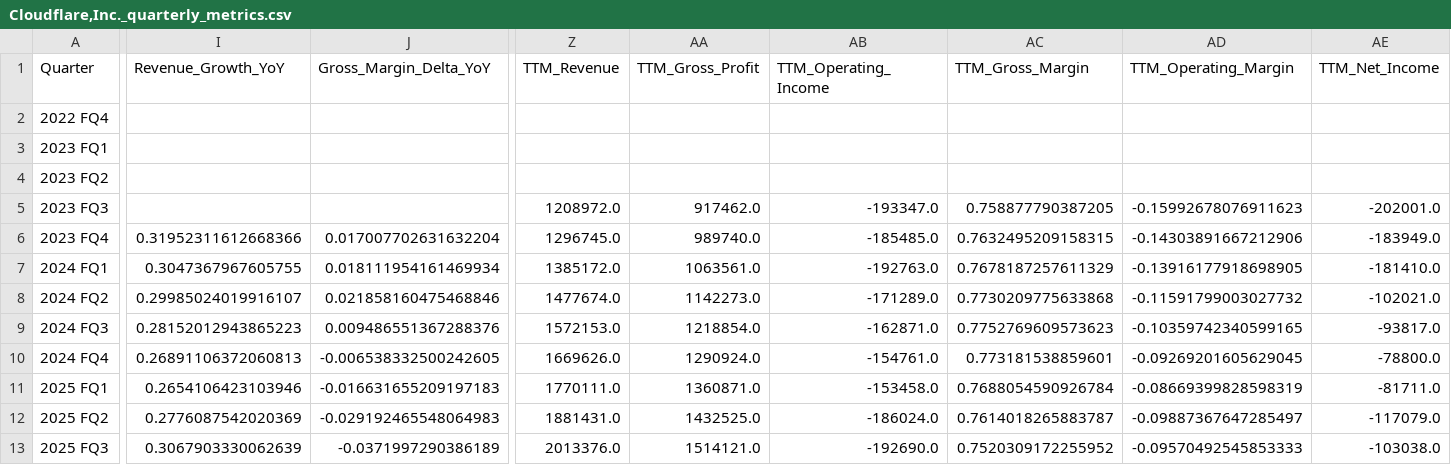
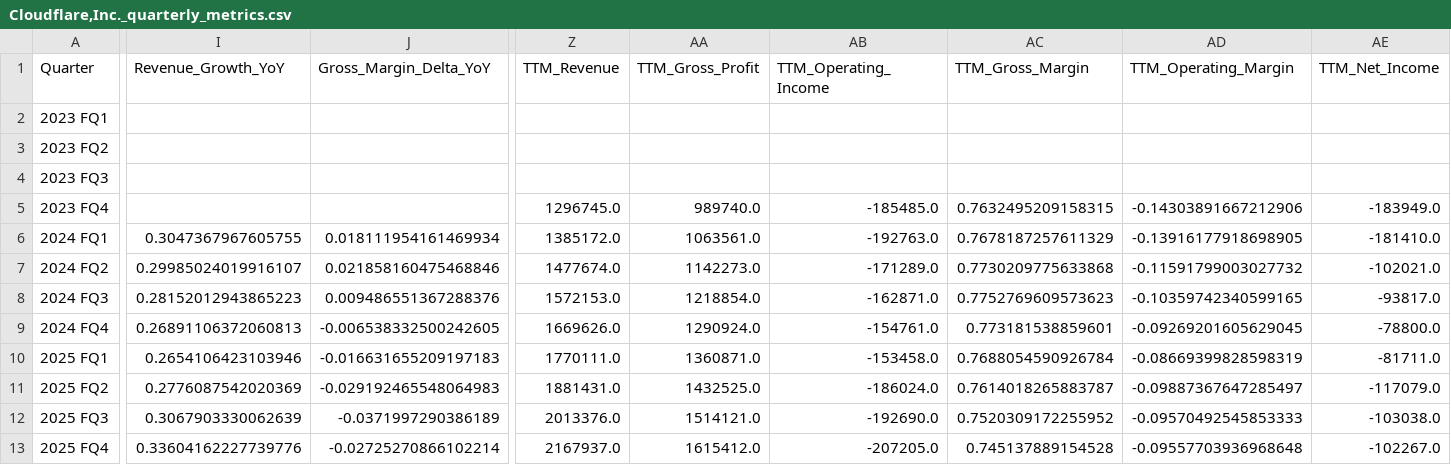
Before and after one commit to davidjsm222/Atlas-Equity_Research_Engine, a CSV file: processed_data/Cloudflare,Inc._quarterly_metrics.csv, drawn as a sheet; only a part is shown, gaps mark what is left out; removed rows and columns are numbered as before the commit, all else as after; rows hold the shown columns only; the diff covers the shown part only; the diff names each change by its address in the sheet, - before the commit and + after, or states it on an @@ line.

```diff
--- a/processed_data/Cloudflare,Inc._quarterly_metrics.csv
+++ b/processed_data/Cloudflare,Inc._quarterly_metrics.csv
-row 2: 2022 FQ4
-Z4 (TTM_Revenue): 1208972.0
+Z4 (TTM_Revenue): (empty)
-AA4 (TTM_Gross_Profit): 917462.0
+AA4 (TTM_Gross_Profit): (empty)
-AB4 (TTM_Operating_Income): -193347.0
+AB4 (TTM_Operating_Income): (empty)
-AC4 (TTM_Gross_Margin): 0.758877790387205
+AC4 (TTM_Gross_Margin): (empty)
-AD4 (TTM_Operating_Margin): -0.15992678076911623
+AD4 (TTM_Operating_Margin): (empty)
-AE4 (TTM_Net_Income): -202001.0
+AE4 (TTM_Net_Income): (empty)
-I5 (Revenue_Growth_YoY): 0.31952311612668366
+I5 (Revenue_Growth_YoY): (empty)
-J5 (Gross_Margin_Delta_YoY): 0.017007702631632204
+J5 (Gross_Margin_Delta_YoY): (empty)
+row 13: 2025 FQ4 | 0.33604162227739776 | -0.02725270866102214 | 2167937.0 | 1615412.0 | -207205.0 | 0.745137889154528 | -0.09557703936968648 | -102267.0
```
Also changed, not shown: 1 edited cell elsewhere in this file, processed_data/CrowdStrikeHoldings,Inc._quarterly_metrics.csv, processed_data/ElasticN.V._quarterly_metrics.csv, 44 other files.
